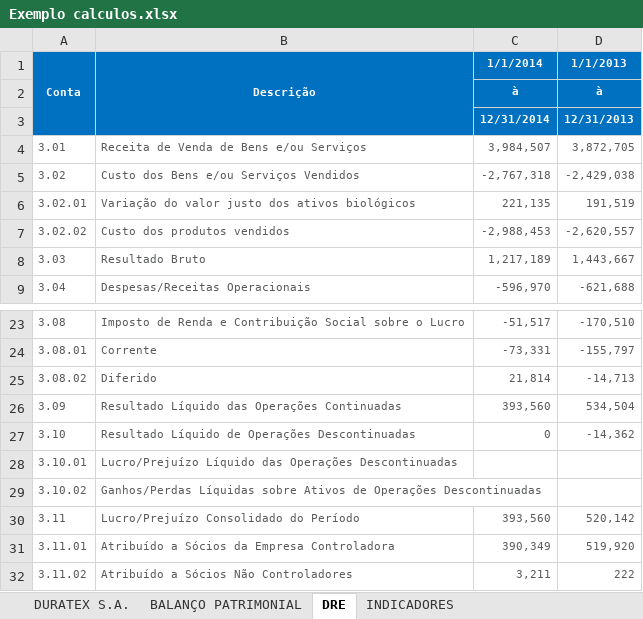
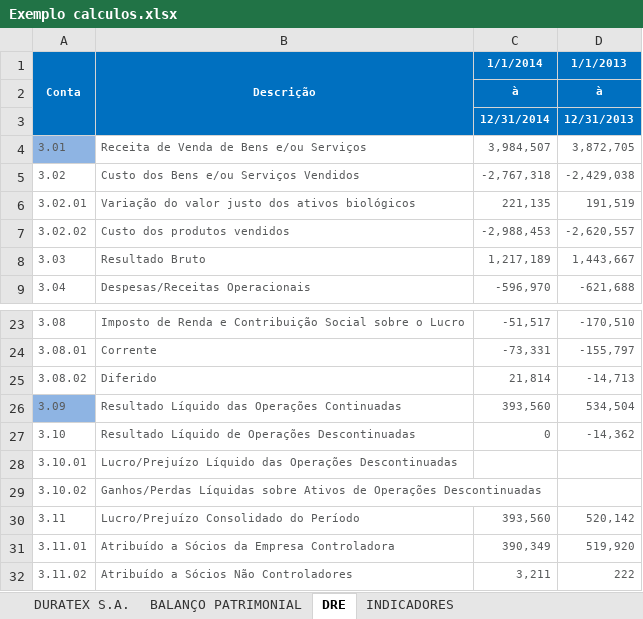
Before and after one commit to diogodc/InvistaJa, an Excel workbook: Documentos/Calculos/Exemplo calculos.xlsx, sheet DRE, drawn as a sheet; only a part is shown, gaps mark what is left out; values as stored, in another font and other column widths than the file's, no borders; the diff names each change by its address in the sheet, - before the commit and + after, or states it on an @@ line.

```diff
--- a/Documentos/Calculos/Exemplo calculos.xlsx (sheet DRE)
+++ b/Documentos/Calculos/Exemplo calculos.xlsx (sheet DRE)
-A4 fill: none
+A4 fill: #8EB4E3
-A26 fill: none
+A26 fill: #8EB4E3
```
Also changed, not shown: sheet INDICADORES, sheet BALANÇO PATRIMONIAL, 13 other files.
